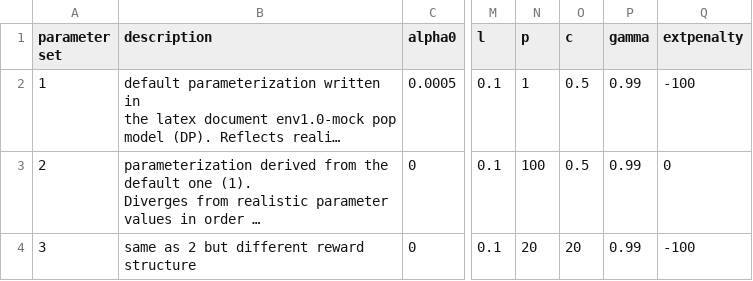
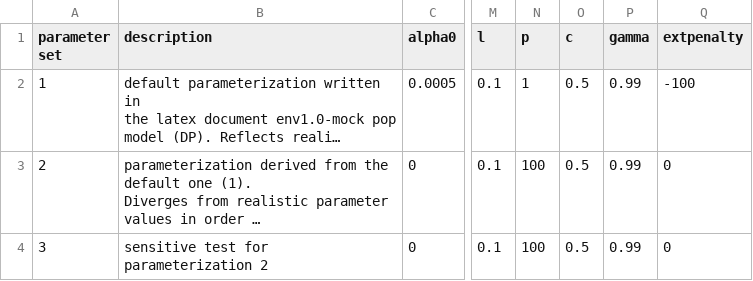
Before and after one commit to hyunseoky9/Hatchery-operation, a CSV file: parameterization_env2.0.csv, drawn as a sheet; only a part is shown, gaps mark what is left out; long unchanged cells end in …; the diff names each change by its address in the sheet, - before the commit and + after, or states it on an @@ line.

```diff
--- a/parameterization_env2.0.csv
+++ b/parameterization_env2.0.csv
-B4 (description): same as 2 but different reward structure
+B4 (description): sensitive test for parameterization 2
-N4 (p): 20
+N4 (p): 100
-O4 (c): 20
+O4 (c): 0.5
-Q4 (extpenalty): -100
+Q4 (extpenalty): 0
```
Also changed, not shown: 5 other files.
